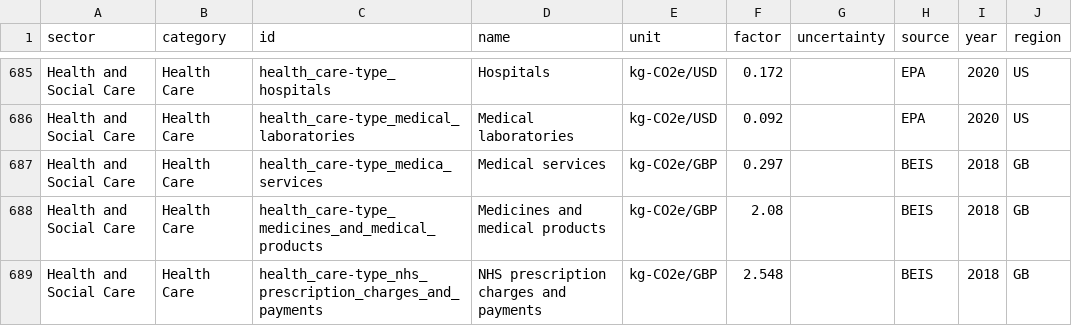
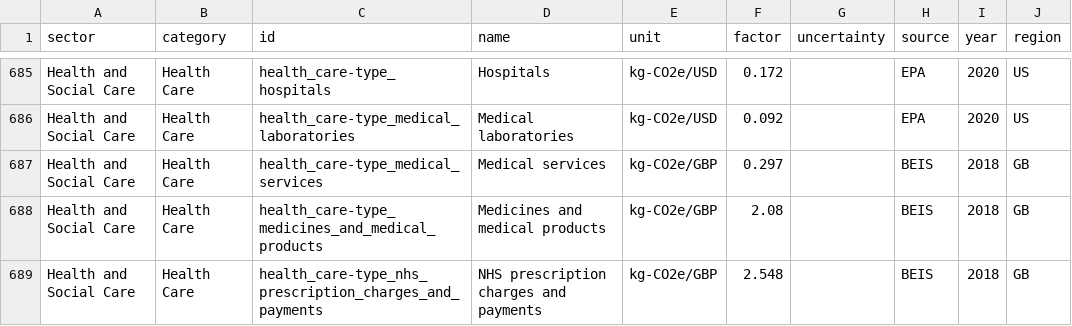
Before and after one commit to climatiq/Open-Emission-Factors-DB, a CSV file: OpenEmissionFactorsDB.csv, drawn as a sheet; only a part is shown, gaps mark what is left out; the diff names each change by its address in the sheet, - before the commit and + after, or states it on an @@ line.

Commit message:
Update OpenEmissionFactorsDB.csv

```diff
--- a/OpenEmissionFactorsDB.csv
+++ b/OpenEmissionFactorsDB.csv
-C687 (id): health_care-type_medica_services
+C687 (id): health_care-type_medical_services
```
